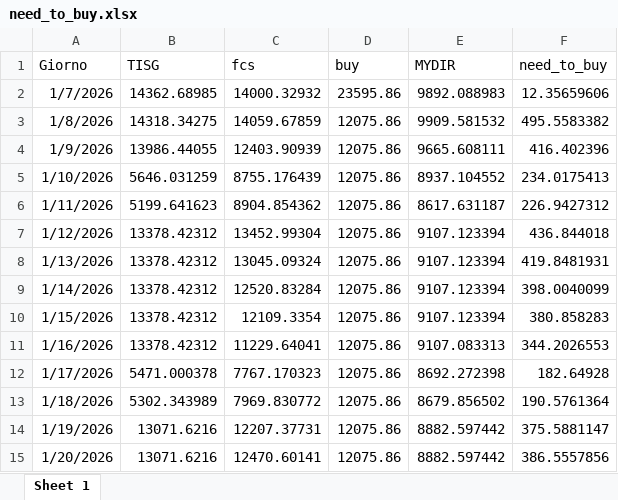
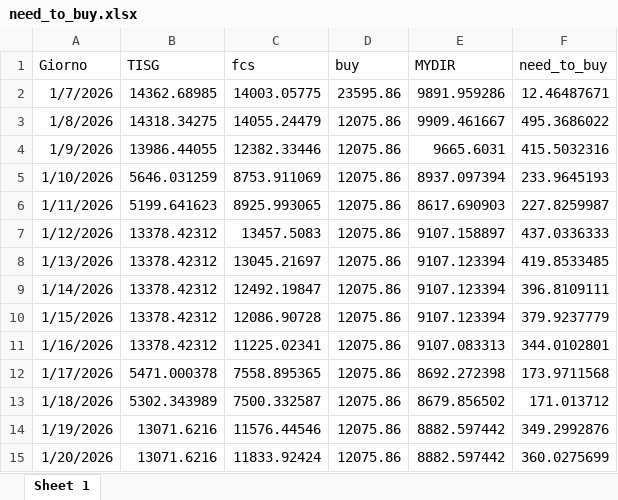
Before and after one commit to Alainpp96/forecastg, an Excel workbook: need_to_buy.xlsx, sheet Sheet 1, drawn as a sheet; values as stored, in another font and other column widths than the file's, no borders; the diff names each change by its address in the sheet, - before the commit and + after, or states it on an @@ line.

Commit message:
Aggiorno file need_to_buy.xlsx da R

```diff
--- a/need_to_buy.xlsx (sheet Sheet 1)
+++ b/need_to_buy.xlsx (sheet Sheet 1)
-C2 (fcs): 14000.32932
+C2 (fcs): 14003.05775
-E2 (MYDIR): 9892.088983
+E2 (MYDIR): 9891.959286
-F2 (need_to_buy): 12.35659606
+F2 (need_to_buy): 12.46487671
-C3 (fcs): 14059.67859
+C3 (fcs): 14055.24479
-E3 (MYDIR): 9909.581532
+E3 (MYDIR): 9909.461667
-F3 (need_to_buy): 495.5583382
+F3 (need_to_buy): 495.3686022
-C4 (fcs): 12403.90939
+C4 (fcs): 12382.33446
-E4 (MYDIR): 9665.608111
+E4 (MYDIR): 9665.6031
-F4 (need_to_buy): 416.402396
+F4 (need_to_buy): 415.5032316
-C5 (fcs): 8755.176439
+C5 (fcs): 8753.911069
-E5 (MYDIR): 8937.104552
+E5 (MYDIR): 8937.097394
-F5 (need_to_buy): 234.0175413
+F5 (need_to_buy): 233.9645193
-C6 (fcs): 8904.854362
+C6 (fcs): 8925.993065
-E6 (MYDIR): 8617.631187
+E6 (MYDIR): 8617.690903
-F6 (need_to_buy): 226.9427312
+F6 (need_to_buy): 227.8259987
-C7 (fcs): 13452.99304
+C7 (fcs): 13457.5083
-E7 (MYDIR): 9107.123394
+E7 (MYDIR): 9107.158897
-F7 (need_to_buy): 436.844018
+F7 (need_to_buy): 437.0336333
-C8 (fcs): 13045.09324
+C8 (fcs): 13045.21697
-F8 (need_to_buy): 419.8481931
+F8 (need_to_buy): 419.8533485
-C9 (fcs): 12520.83284
+C9 (fcs): 12492.19847
-F9 (need_to_buy): 398.0040099
+F9 (need_to_buy): 396.8109111
-C10 (fcs): 12109.3354
+C10 (fcs): 12086.90728
-F10 (need_to_buy): 380.858283
+F10 (need_to_buy): 379.9237779
-C11 (fcs): 11229.64041
+C11 (fcs): 11225.02341
-F11 (need_to_buy): 344.2026553
+F11 (need_to_buy): 344.0102801
-C12 (fcs): 7767.170323
+C12 (fcs): 7558.895365
-F12 (need_to_buy): 182.64928
+F12 (need_to_buy): 173.9711568
-C13 (fcs): 7969.830772
+C13 (fcs): 7500.332587
-F13 (need_to_buy): 190.5761364
+F13 (need_to_buy): 171.013712
-C14 (fcs): 12207.37731
+C14 (fcs): 11576.44546
-F14 (need_to_buy): 375.5881147
+F14 (need_to_buy): 349.2992876
-C15 (fcs): 12470.60141
+C15 (fcs): 11833.92424
-F15 (need_to_buy): 386.5557856
+F15 (need_to_buy): 360.0275699
```
